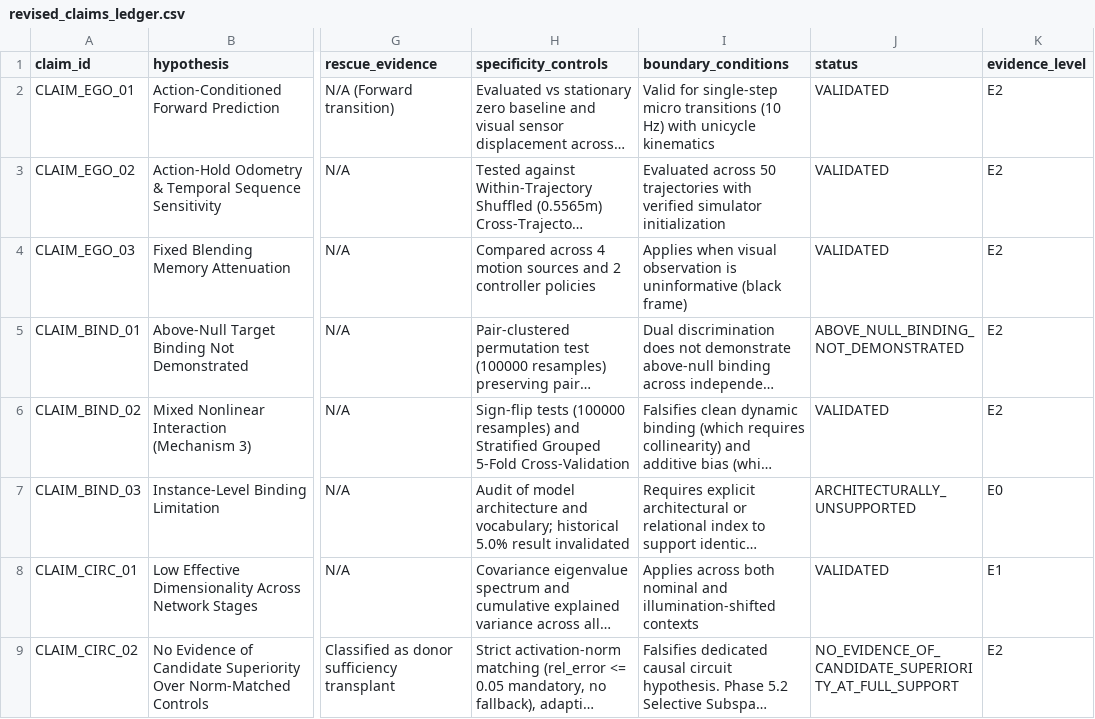
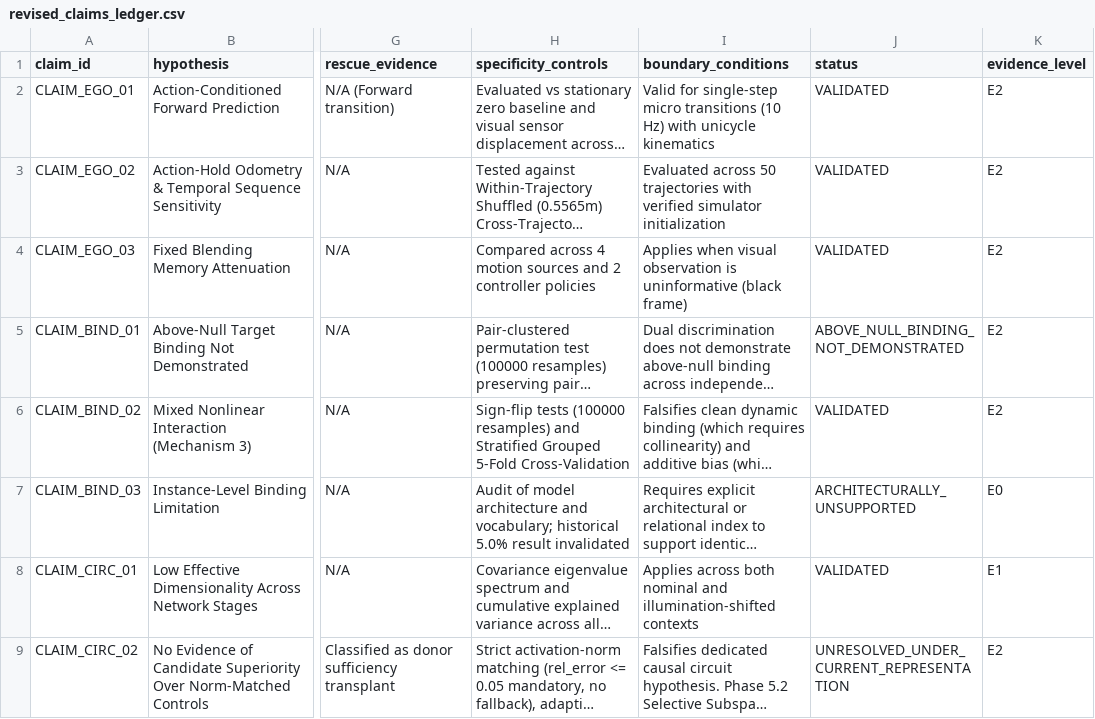
Before and after one commit to BrianHadianSTEI23/project-haphaestus, a CSV file: research/review_package/phase5_4/revised_claims_ledger.csv, drawn as a sheet; only a part is shown, gaps mark what is left out; long unchanged cells end in …; the diff covers the shown part only; the diff names each change by its address in the sheet, - before the commit and + after, or states it on an @@ line.

Commit message:
research: complete Phase 5.4.1 forensic reconciliation, reporting audit, and review package

```diff
--- a/research/review_package/phase5_4/revised_claims_ledger.csv
+++ b/research/review_package/phase5_4/revised_claims_ledger.csv
-J9 (status): NO_EVIDENCE_OF_CANDIDATE_SUPERIORITY_AT_FULL_SUPPORT
+J9 (status): UNRESOLVED_UNDER_CURRENT_REPRESENTATION
```
Also changed, not shown: 1 added row and 4 edited cells elsewhere in this file, 21 other files.
